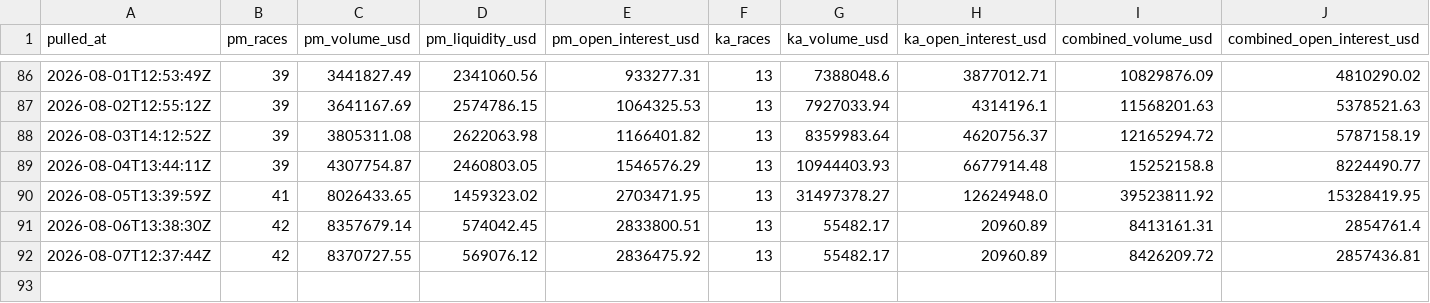
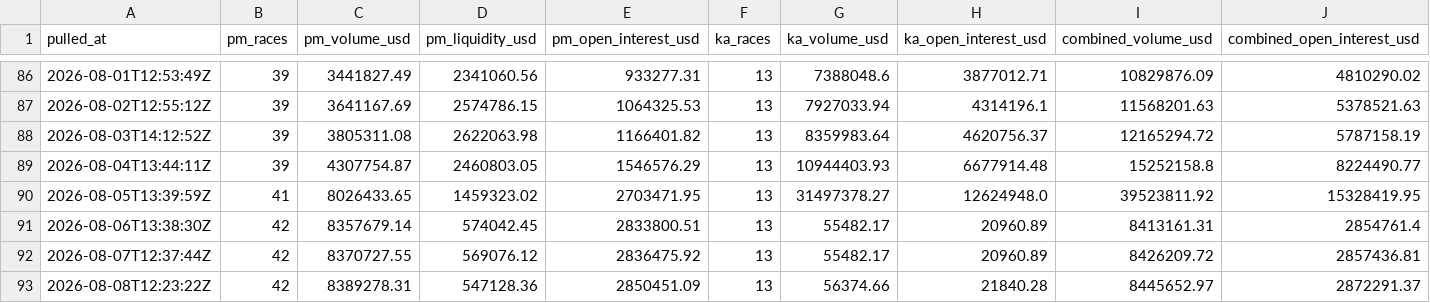
Before and after one commit to grantschwab/detroitnews, a CSV file: mi-election-betting/data/totals.csv, drawn as a sheet; only a part is shown, gaps mark what is left out.

```diff
--- a/mi-election-betting/data/totals.csv
+++ b/mi-election-betting/data/totals.csv
@@ -92 +92,2 @@ pulled_at,pm_races,pm_volume_usd,pm_liquidity_usd,pm_open_interest_usd,ka_races,
 2026-08-07T12:37:44Z,42,8370727.55,569076.12,2836475.92,13,55482.17,20960.89,8426209.72,2857436.81
+2026-08-08T12:23:22Z,42,8389278.31,547128.36,2850451.09,13,56374.66,21840.28,8445652.97,2872291.37
```
Also changed, not shown: 2 other files.
